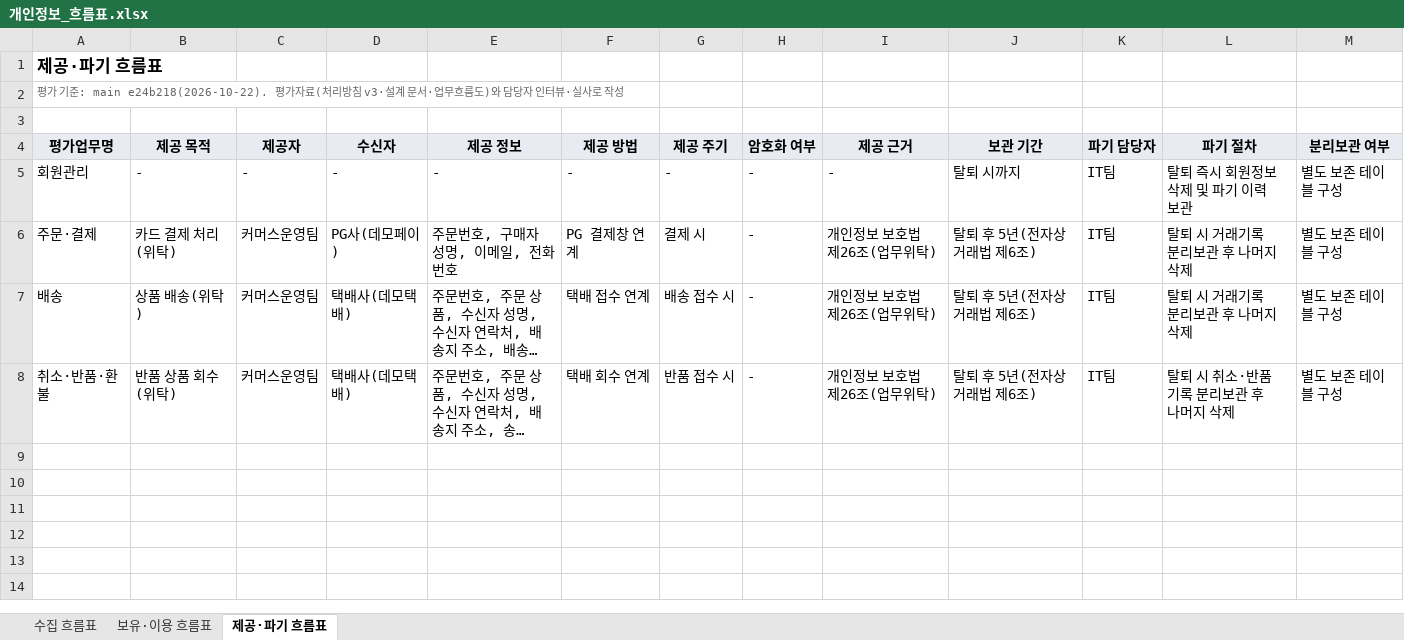
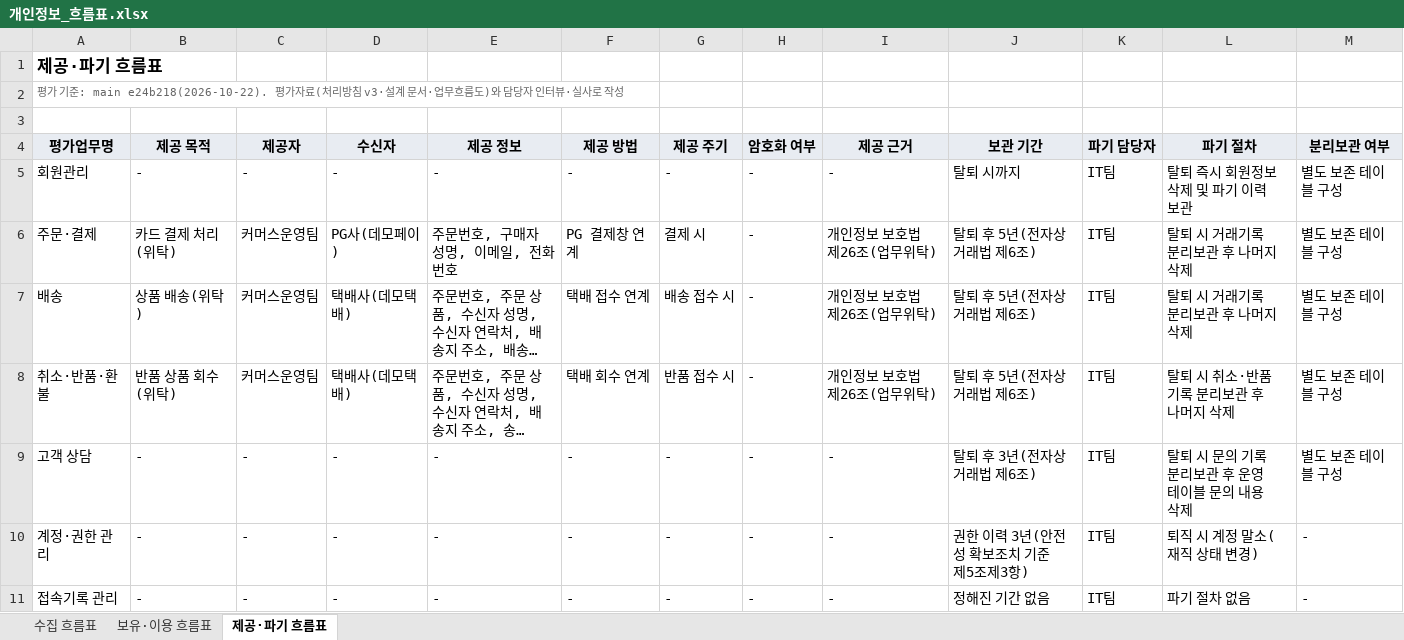
Before and after one commit to Salgoo26/argus, an Excel workbook: docs/pia/개인정보_흐름표.xlsx, sheet 제공·파기 흐름표, drawn as a sheet; long unchanged cells end in …; values as stored, in another font and other column widths than the file's, no borders; the diff names each change by its address in the sheet, - before the commit and + after, or states it on an @@ line.

```diff
--- a/docs/pia/개인정보_흐름표.xlsx (sheet 제공·파기 흐름표)
+++ b/docs/pia/개인정보_흐름표.xlsx (sheet 제공·파기 흐름표)
+row 9: 고객 상담 | - | - | - | - | - | - | - | - | 탈퇴 후 3년(전자상거래법 제6조) | IT팀 | 탈퇴 시 문의 기록 분리보관 후 운영 테이블 문의 내용 삭제 | 별도 보존 테이블 구성
+row 10: 계정·권한 관리 | - | - | - | - | - | - | - | - | 권한 이력 3년(안전성 확보조치 기준 제5조제3항) | IT팀 | 퇴직 시 계정 말소(재직 상태 변경) | -
+row 11: 접속기록 관리 | - | - | - | - | - | - | - | - | 정해진 기간 없음 | IT팀 | 파기 절차 없음 | -
```
Also changed, not shown: sheet 보유·이용 흐름표, sheet 수집 흐름표, docs/pia/개인정보_처리업무_현황분석.xlsx, 10 other files.
